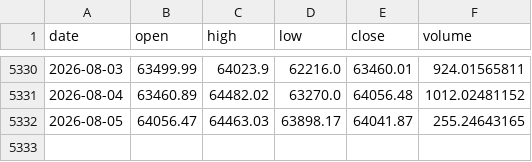
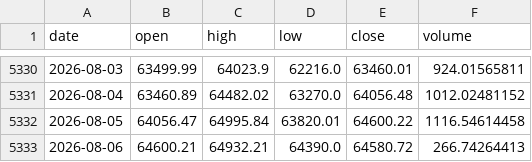
Before and after one commit to brguih/BTC-INDEX, a CSV file: data/cache/btc_price.csv, drawn as a sheet; only a part is shown, gaps mark what is left out.

```diff
--- a/data/cache/btc_price.csv
+++ b/data/cache/btc_price.csv
@@ -5331,2 +5331,3 @@ date,open,high,low,close,volume
 2026-08-04,63460.89,64482.02,63270.0,64056.48,1012.02481152
-2026-08-05,64056.47,64463.03,63898.17,64041.87,255.24643165
+2026-08-05,64056.47,64995.84,63820.01,64600.22,1116.54614458
+2026-08-06,64600.21,64932.21,64390.0,64580.72,266.74264413
```
Also changed, not shown: data/cache/fear_greed.csv.
